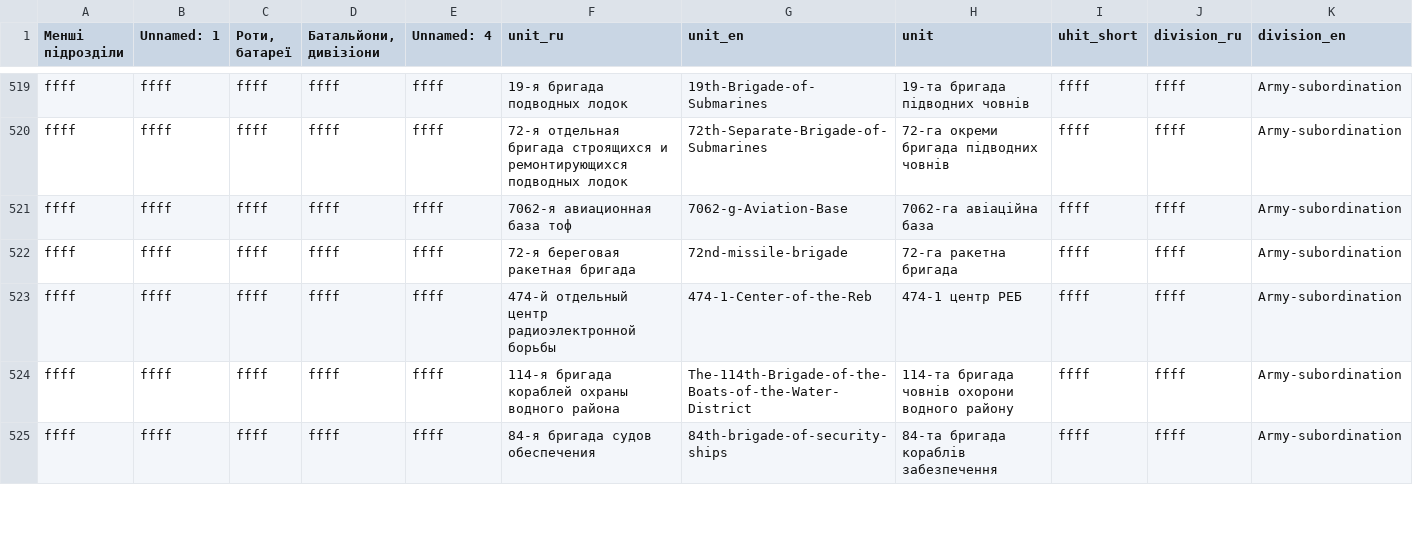
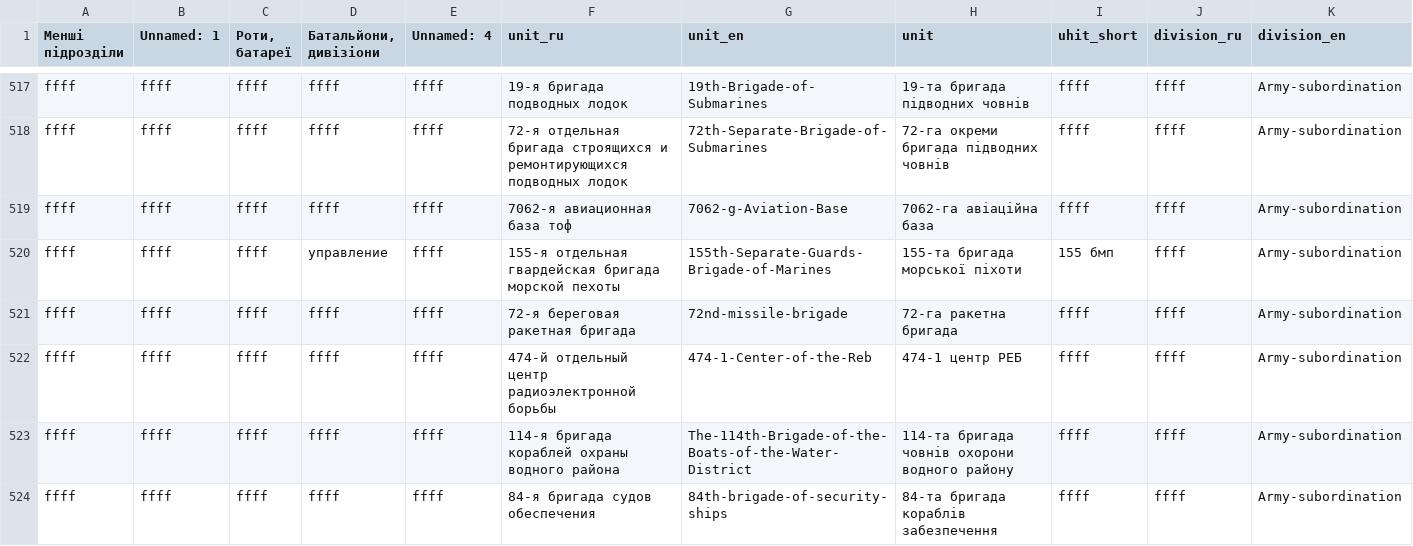
Before and after one commit to HubashovD/project_russian_war_structure, a CSV file: map.csv, drawn as a sheet; only a part is shown, gaps mark what is left out; rows hold the shown columns only; the diff covers the shown part only; the diff names each change by its address in the sheet, - before the commit and + after, or states it on an @@ line.

```diff
--- a/map.csv
+++ b/map.csv
+row 520: ffff | ffff | ffff | управление | ffff | 155-я отдельная гвардейская бригада морской пехоты | 155th-Separate-Guards-Brigade-of-Marines | 155-та бригада морської піхоти | 155 бмп | ffff | Army-subordination
```
Also changed, not shown: 1 added row and 2 removed rows elsewhere in this file, 3 other files.
